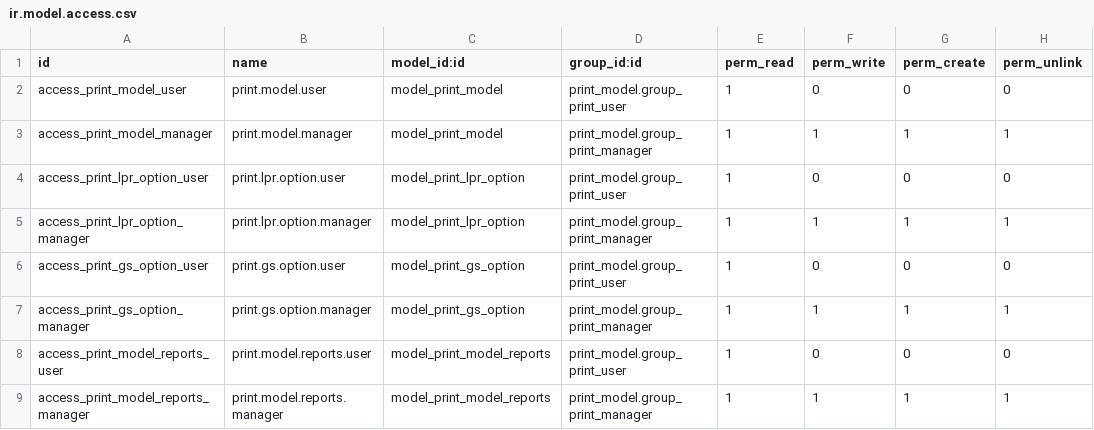
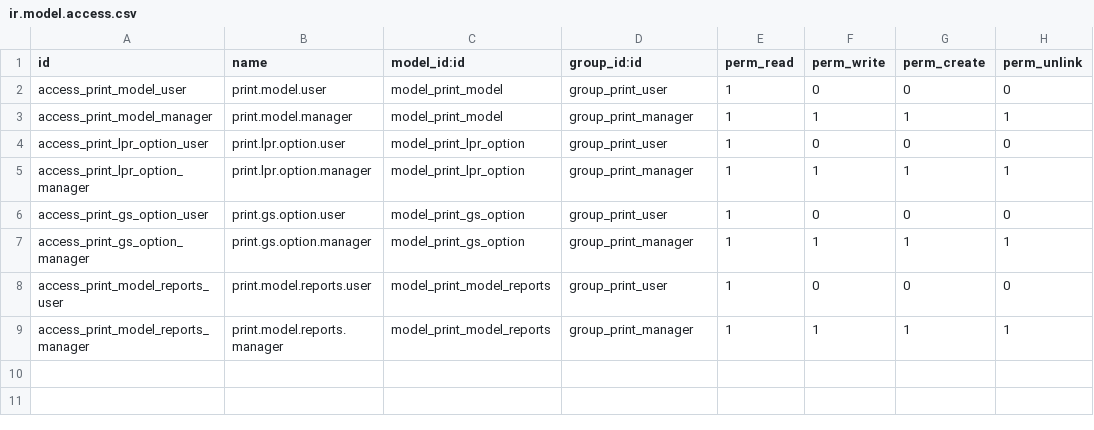
Before and after one commit to Vauxoo/addons-vauxoo, a CSV file: openerp_print/security/ir.model.access.csv, drawn as a sheet.

Commit message:
[FIX] The error No references to print_model.group_print_user

```diff
--- a/openerp_print/security/ir.model.access.csv
+++ b/openerp_print/security/ir.model.access.csv
@@ -1,9 +1,9 @@
 "id","name","model_id:id","group_id:id","perm_read","perm_write","perm_create","perm_unlink"
-"access_print_model_user","print.model.user","model_print_model","print_model.group_print_user",1,0,0,0
-"access_print_model_manager","print.model.manager","model_print_model","print_model.group_print_manager",1,1,1,1
-"access_print_lpr_option_user","print.lpr.option.user","model_print_lpr_option","print_model.group_print_user",1,0,0,0
-"access_print_lpr_option_manager","print.lpr.option.manager","model_print_lpr_option","print_model.group_print_manager",1,1,1,1
-"access_print_gs_option_user","print.gs.option.user","model_print_gs_option","print_model.group_print_user",1,0,0,0
-"access_print_gs_option_manager","print.gs.option.manager","model_print_gs_option","print_model.group_print_manager",1,1,1,1
-"access_print_model_reports_user","print.model.reports.user","model_print_model_reports","print_model.group_print_user",1,0,0,0
-"access_print_model_reports_manager","print.model.reports.manager","model_print_model_reports","print_model.group_print_manager",1,1,1,1
+"access_print_model_user","print.model.user","model_print_model","group_print_user",1,0,0,0
+"access_print_model_manager","print.model.manager","model_print_model","group_print_manager",1,1,1,1
+"access_print_lpr_option_user","print.lpr.option.user","model_print_lpr_option","group_print_user",1,0,0,0
+"access_print_lpr_option_manager","print.lpr.option.manager","model_print_lpr_option","group_print_manager",1,1,1,1
+"access_print_gs_option_user","print.gs.option.user","model_print_gs_option","group_print_user",1,0,0,0
+"access_print_gs_option_manager","print.gs.option.manager","model_print_gs_option","group_print_manager",1,1,1,1
+"access_print_model_reports_user","print.model.reports.user","model_print_model_reports","group_print_user",1,0,0,0
+"access_print_model_reports_manager","print.model.reports.manager","model_print_model_reports","group_print_manager",1,1,1,1
```
